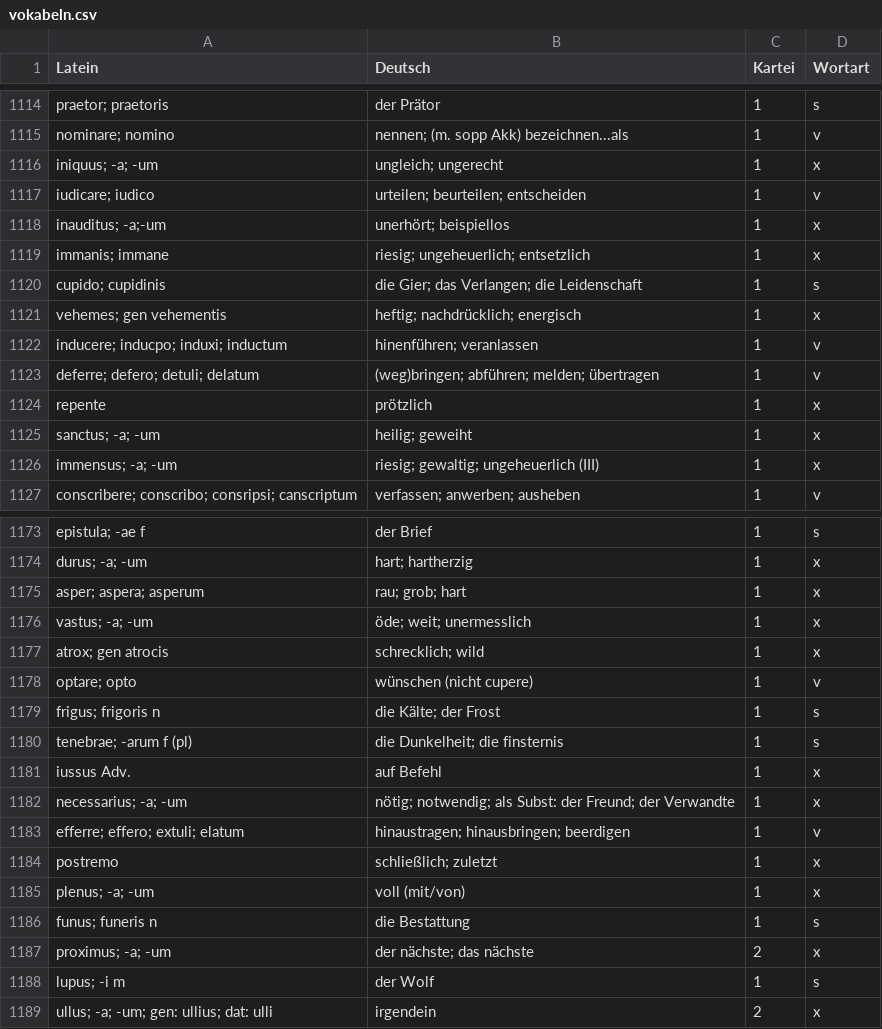
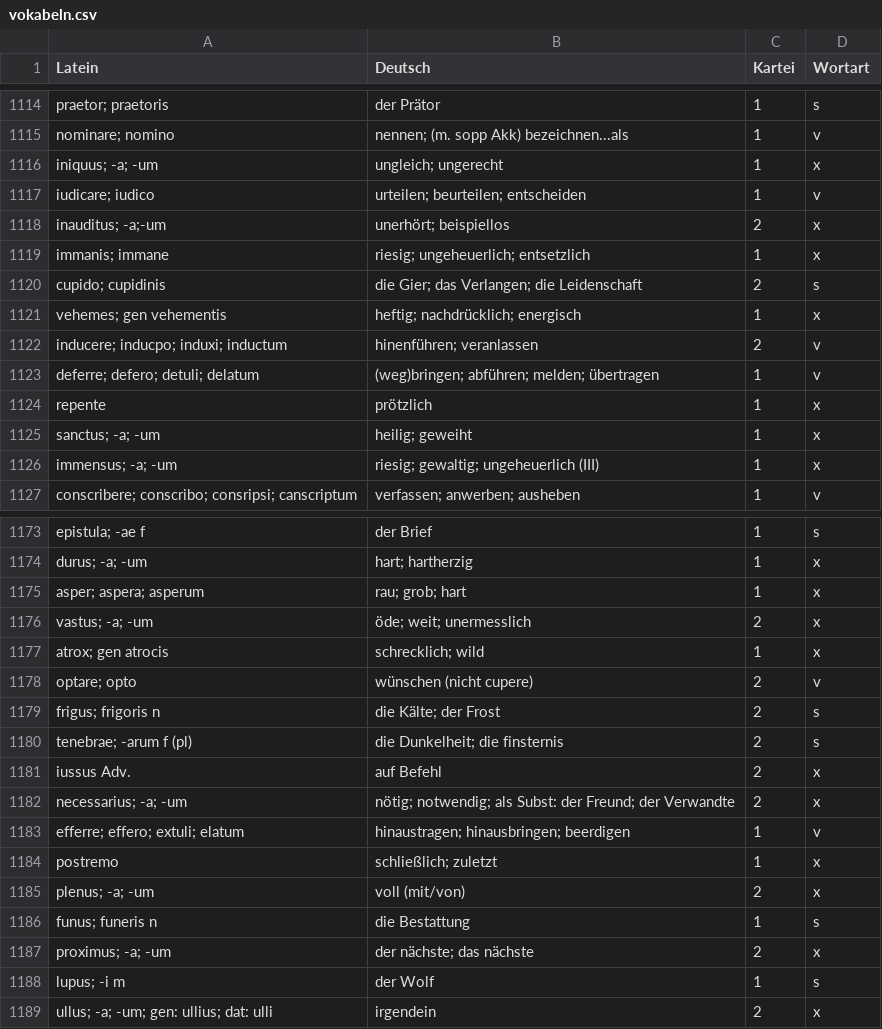
Before and after one commit to bcwodo/LATEIN_TRAIN, a CSV file: vokabeln.csv, drawn as a sheet; only a part is shown, gaps mark what is left out; the diff covers the shown part only.

```diff
--- a/vokabeln.csv
+++ b/vokabeln.csv
@@ -1117,7 +1117,7 @@ iniquus; -a; -um,ungleich; ungerecht,1,x
 iudicare; iudico,urteilen; beurteilen; entscheiden,1,v
-inauditus; -a;-um,unerhört; beispiellos,1,x
+inauditus; -a;-um,unerhört; beispiellos,2,x
 immanis; immane,riesig; ungeheuerlich; entsetzlich,1,x
-cupido; cupidinis,die Gier; das Verlangen; die Leidenschaft,1,s
+cupido; cupidinis,die Gier; das Verlangen; die Leidenschaft,2,s
 vehemes; gen vehementis,heftig; nachdrücklich; energisch,1,x
-inducere; inducpo; induxi; inductum,hinenführen; veranlassen,1,v
+inducere; inducpo; induxi; inductum,hinenführen; veranlassen,2,v
 deferre; defero; detuli; delatum,(weg)bringen; abführen; melden; übertragen,1,v
@@ -1175,12 +1175,12 @@ durus; -a; -um,hart; hartherzig,1,x
 asper; aspera; asperum,rau; grob; hart,1,x
-vastus; -a; -um,öde; weit; unermesslich,1,x
+vastus; -a; -um,öde; weit; unermesslich,2,x
 atrox; gen atrocis,schrecklich; wild,1,x
-optare; opto,wünschen (nicht cupere),1,v
-frigus; frigoris n,die Kälte; der Frost,1,s
-tenebrae; -arum f (pl),die Dunkelheit; die finsternis,1,s
-iussus Adv.,auf Befehl,1,x
-necessarius; -a; -um,nötig; notwendig; als Subst: der Freund; der Verwandte,1,x
+optare; opto,wünschen (nicht cupere),2,v
+frigus; frigoris n,die Kälte; der Frost,2,s
+tenebrae; -arum f (pl),die Dunkelheit; die finsternis,2,s
+iussus Adv.,auf Befehl,2,x
+necessarius; -a; -um,nötig; notwendig; als Subst: der Freund; der Verwandte,2,x
 efferre; effero; extuli; elatum,hinaustragen; hinausbringen; beerdigen,1,v
 postremo,schließlich; zuletzt,1,x
-plenus; -a; -um,voll (mit/von),1,x
+plenus; -a; -um,voll (mit/von),2,x
 funus; funeris n,die Bestattung,1,s
```
Also changed, not shown: 41 edited cells elsewhere in this file, 3 other files.
